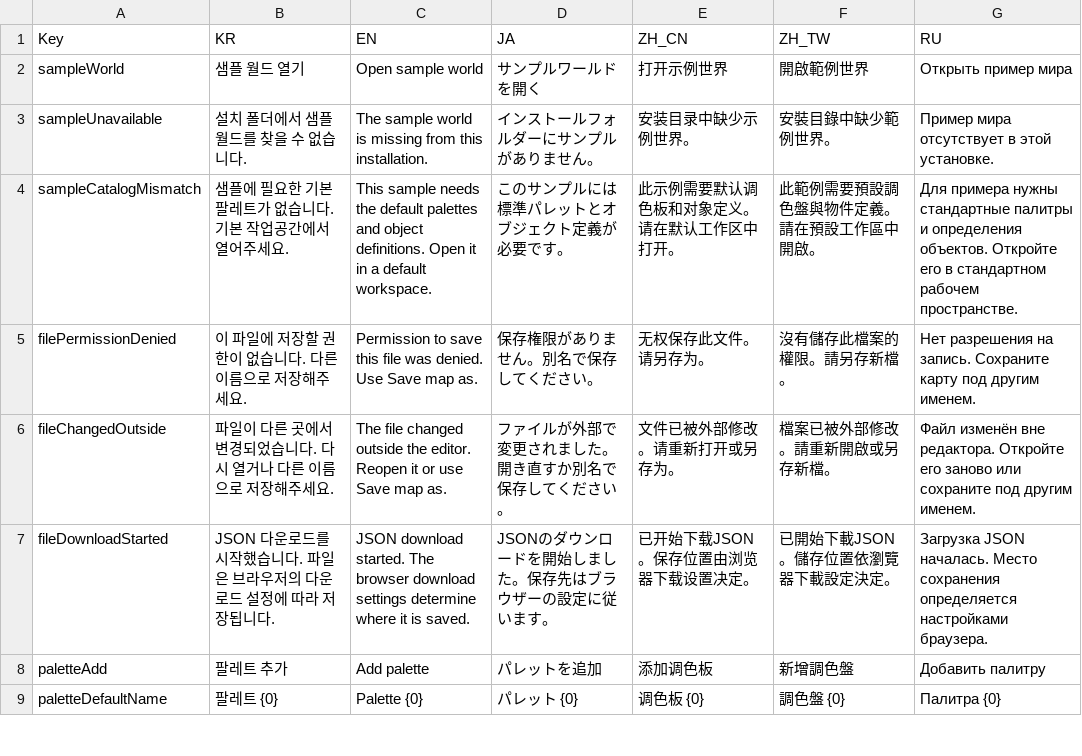
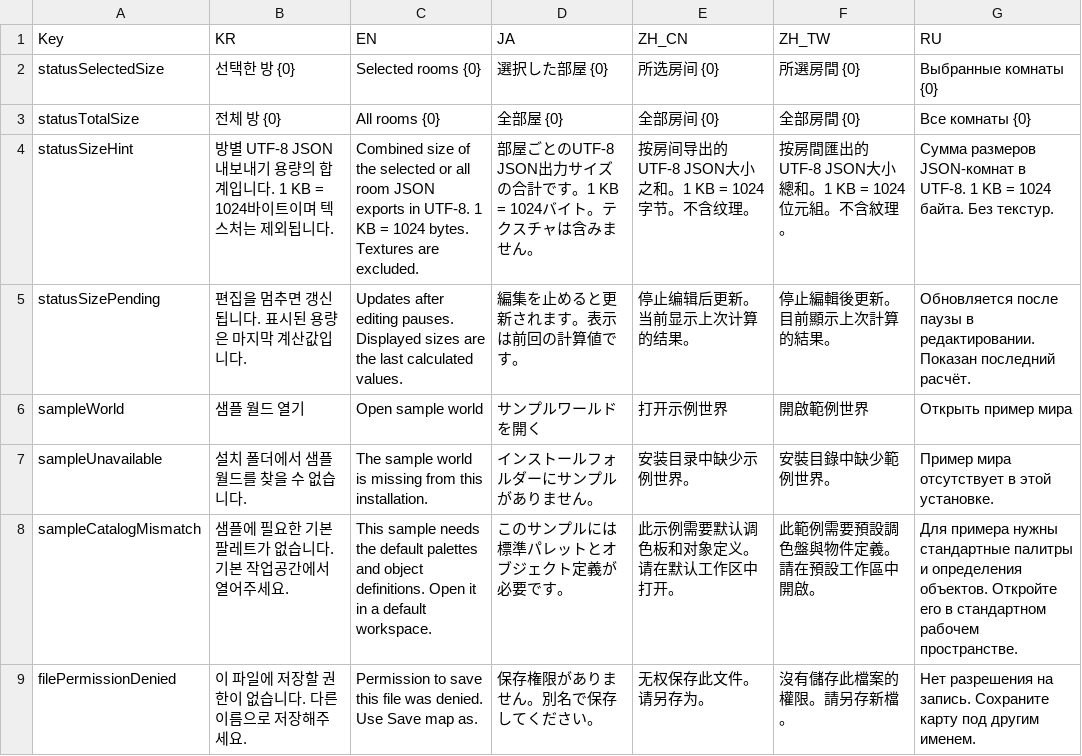
Before and after one commit to LBarimi/metroidvania-studio, a CSV file: metroidvania-studio/localization/MetroidvaniaStudioLocale.csv, drawn as a sheet; only a part is shown; the shorter side is filled out with more unchanged rows.

Commit message:
feat: show selected and total room JSON sizes

```diff
--- a/metroidvania-studio/localization/MetroidvaniaStudioLocale.csv
+++ b/metroidvania-studio/localization/MetroidvaniaStudioLocale.csv
@@ -1,2 +1,6 @@
 Key,KR,EN,JA,ZH_CN,ZH_TW,RU
+statusSelectedSize,선택한 방 {0},Selected rooms {0},選択した部屋 {0},所选房间 {0},所選房間 {0},Выбранные комнаты {0}
+statusTotalSize,전체 방 {0},All rooms {0},全部屋 {0},全部房间 {0},全部房間 {0},Все комнаты {0}
+statusSizeHint,방별 UTF-8 JSON 내보내기 용량의 합계입니다. 1 KB = 1024바이트이며 텍스처는 제외됩니다.,Combined size of the selected or all room JSON exports in UTF-8. 1 KB = 1024 bytes. Textures are excluded.,部屋ごとのUTF-8 JSON出力サイズの合計です。1 KB = 1024バイト。テクスチャは含みません。,按房间导出的UTF-8 JSON大小之和。1 KB = 1024字节。不含纹理。,按房間匯出的UTF-8 JSON大小總和。1 KB = 1024位元組。不含紋理。,Сумма размеров JSON-комнат в UTF-8. 1 KB = 1024 байта. Без текстур.
+statusSizePending,편집을 멈추면 갱신됩니다. 표시된 용량은 마지막 계산값입니다.,Updates after editing pauses. Displayed sizes are the last calculated values.,編集を止めると更新されます。表示は前回の計算値です。,停止编辑后更新。当前显示上次计算的结果。,停止編輯後更新。目前顯示上次計算的結果。,Обновляется после паузы в редактировании. Показан последний расчёт.
 sampleWorld,샘플 월드 열기,Open sample world,サンプルワールドを開く,打开示例世界,開啟範例世界,Открыть пример мира
```
Also changed, not shown: 9 other files.
